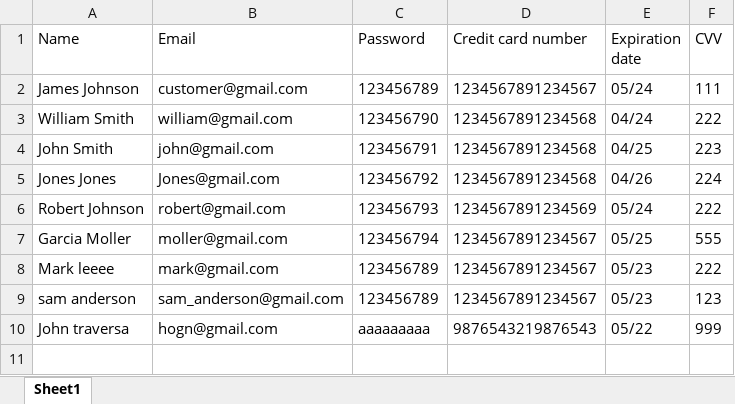
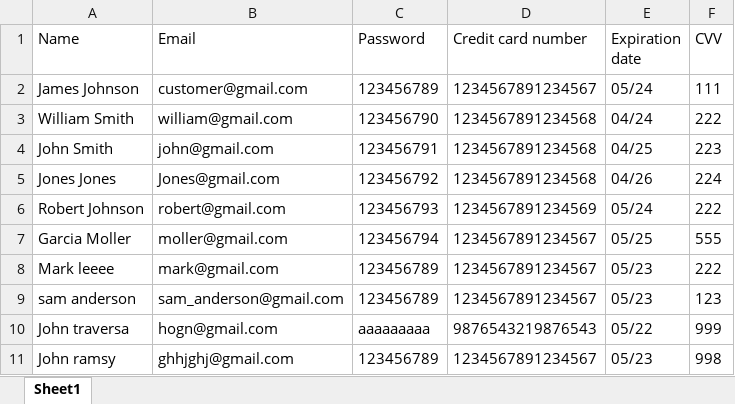
Before and after one commit to hamidswer/BUYBOOK, an Excel workbook: src/databases/Customers.xlsx, sheet Sheet1, drawn as a sheet; values as stored, in another font and other column widths than the file's, no borders; the diff names each change by its address in the sheet, - before the commit and + after, or states it on an @@ line.

```diff
--- a/src/databases/Customers.xlsx (sheet Sheet1)
+++ b/src/databases/Customers.xlsx (sheet Sheet1)
+row 11: John ramsy | ghhjghj@gmail.com | 123456789 | 1234567891234567 | 05/23 | 998
```
Also changed, not shown: 28 other files.
